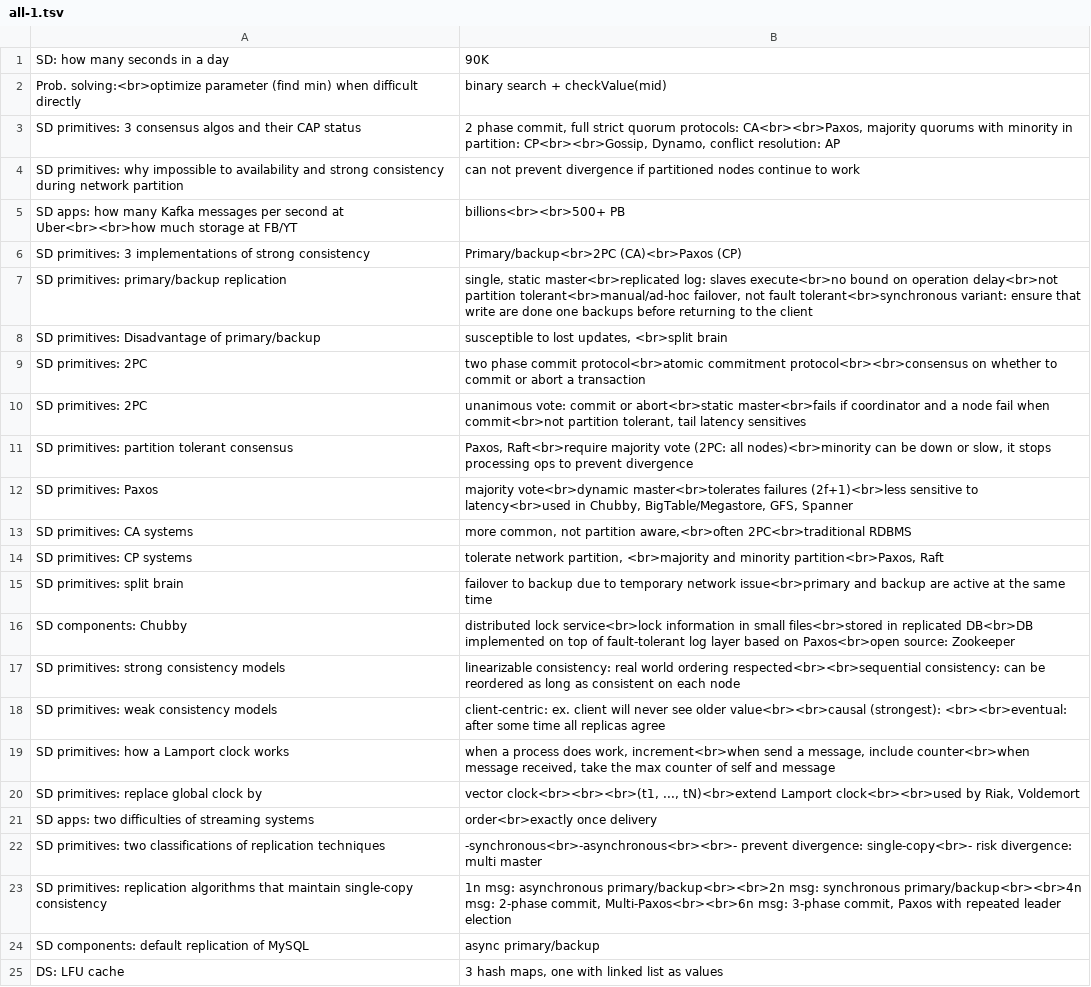
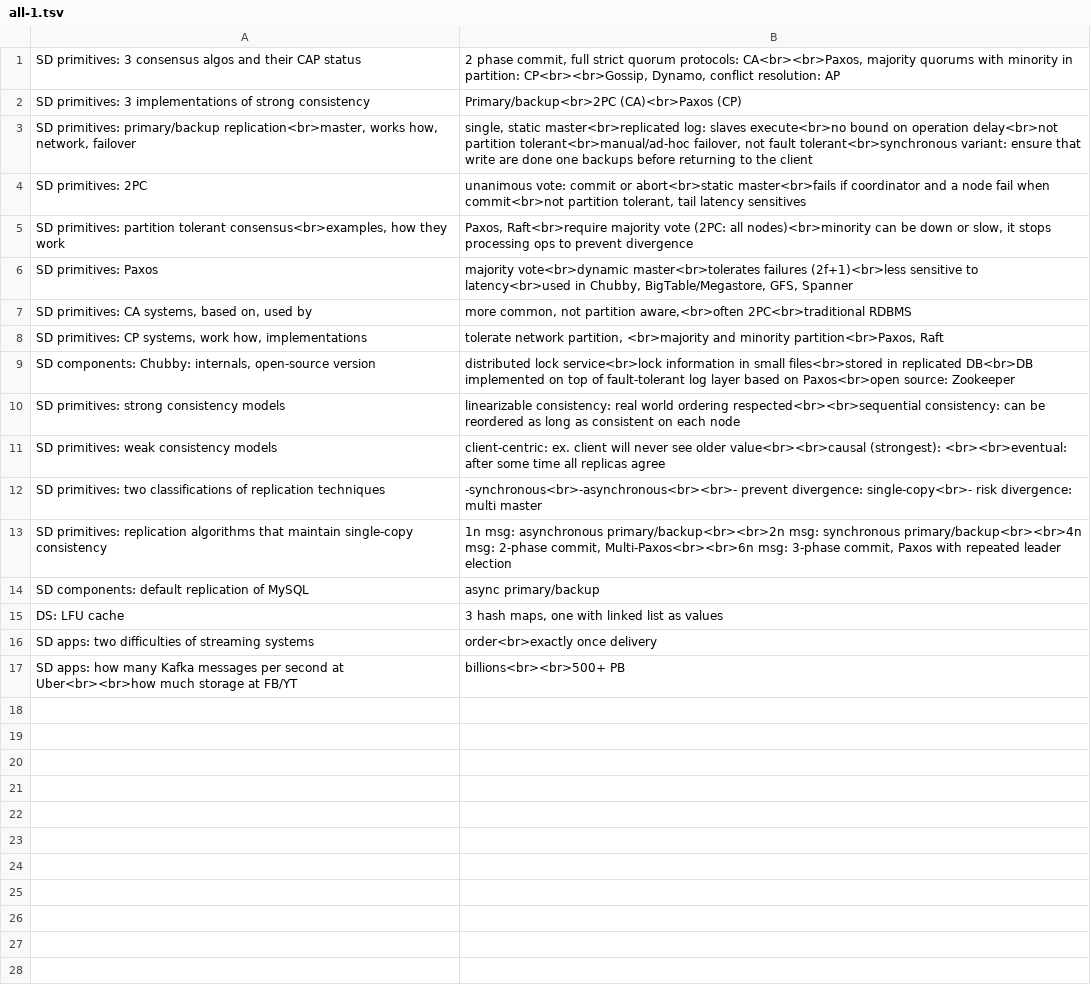
Before and after one commit to mirabl/j, a TSV file: anki/all-1.tsv, drawn as a sheet.

```diff
--- a/anki/all-1.tsv
+++ b/anki/all-1.tsv
@@ -1,22 +1,12 @@
-SD: how many seconds in a day	90K
-Prob. solving:<br>optimize parameter (find min) when difficult directly	binary search + checkValue(mid)
 SD primitives: 3 consensus algos and their CAP status	2 phase commit, full strict quorum protocols: CA<br><br>Paxos, majority quorums with minority in partition: CP<br><br>Gossip, Dynamo, conflict resolution: AP
-SD primitives: why impossible to availability and strong consistency during network partition	can not prevent divergence if partitioned nodes continue to work
-SD apps: how many Kafka messages per second at Uber<br><br>how much storage at FB/YT	billions<br><br>500+ PB
 SD primitives: 3 implementations of strong consistency	Primary/backup<br>2PC (CA)<br>Paxos (CP)
-SD primitives: primary/backup replication	single, static master<br>replicated log: slaves execute<br>no bound on operation delay<br>not partition tolerant<br>manual/ad-hoc failover, not fault tolerant<br>synchronous variant: ensure that write are done one backups before returning to the client
-SD primitives: Disadvantage of primary/backup	susceptible to lost updates, <br>split brain
-SD primitives: 2PC	two phase commit protocol<br>atomic commitment protocol<br><br>consensus on whether to commit or abort a transaction
+SD primitives: primary/backup replication<br>master, works how, network, failover	single, static master<br>replicated log: slaves execute<br>no bound on operation delay<br>not partition tolerant<br>manual/ad-hoc failover, not fault tolerant<br>synchronous variant: ensure that write are done one backups before returning to the client
 SD primitives: 2PC	unanimous vote: commit or abort<br>static master<br>fails if coordinator and a node fail when commit<br>not partition tolerant, tail latency sensitives
-SD primitives: partition tolerant consensus	Paxos, Raft<br>require majority vote (2PC: all nodes)<br>minority can be down or slow, it stops processing ops to prevent divergence
+SD primitives: partition tolerant consensus<br>examples, how they work	Paxos, Raft<br>require majority vote (2PC: all nodes)<br>minority can be down or slow, it stops processing ops to prevent divergence
 SD primitives: Paxos	majority vote<br>dynamic master<br>tolerates failures (2f+1)<br>less sensitive to latency<br>used in Chubby, BigTable/Megastore, GFS, Spanner
-SD primitives: CA systems	more common, not partition aware,<br>often 2PC<br>traditional RDBMS
-SD primitives: CP systems	tolerate network partition, <br>majority and minority partition<br>Paxos, Raft
-SD primitives: split brain	failover to backup due to temporary network issue<br>primary and backup are active at the same time
-SD components: Chubby	distributed lock service<br>lock information in small files<br>stored in replicated DB<br>DB implemented on top of fault-tolerant log layer based on Paxos<br>open source: Zookeeper
+SD primitives: CA systems, based on, used by	more common, not partition aware,<br>often 2PC<br>traditional RDBMS
+SD primitives: CP systems, work how, implementations	tolerate network partition, <br>majority and minority partition<br>Paxos, Raft
+SD components: Chubby: internals, open-source version	distributed lock service<br>lock information in small files<br>stored in replicated DB<br>DB implemented on top of fault-tolerant log layer based on Paxos<br>open source: Zookeeper
 SD primitives: strong consistency models	linearizable consistency: real world ordering respected<br><br>sequential consistency: can be reordered as long as consistent on each node
 SD primitives: weak consistency models	client-centric: ex. client will never see older value<br><br>causal (strongest): <br><br>eventual: after some time all replicas agree
-SD primitives: how a Lamport clock works	when a process does work, increment<br>when send a message, include counter<br>when message received, take the max counter of self and message
-SD primitives: replace global clock by	vector clock<br><br><br>(t1, ..., tN)<br>extend Lamport clock<br><br>used by Riak, Voldemort
-SD apps: two difficulties of streaming systems	order<br>exactly once delivery
 SD primitives: two classifications of replication techniques	-synchronous<br>-asynchronous<br><br>- prevent divergence: single-copy<br>- risk divergence: multi master
@@ -25 +15,3 @@ SD components: default replication of MySQL	async primary/backup
 DS: LFU cache	3 hash maps, one with linked list as values
+SD apps: two difficulties of streaming systems	order<br>exactly once delivery
+SD apps: how many Kafka messages per second at Uber<br><br>how much storage at FB/YT	billions<br><br>500+ PB
```
Also changed, not shown: anki/all-2.tsv, anki/old.tsv.
